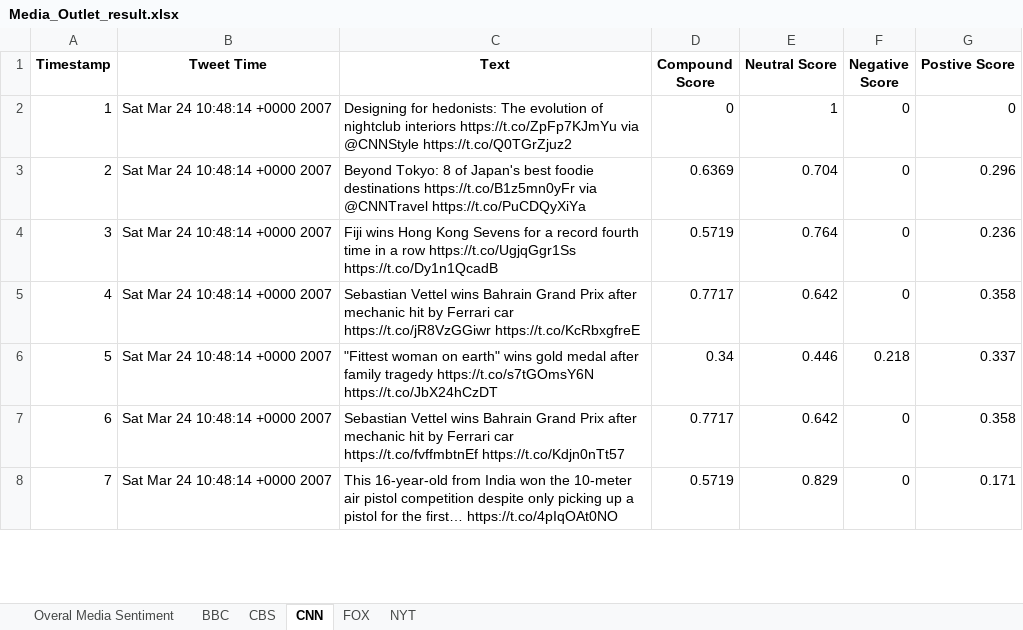
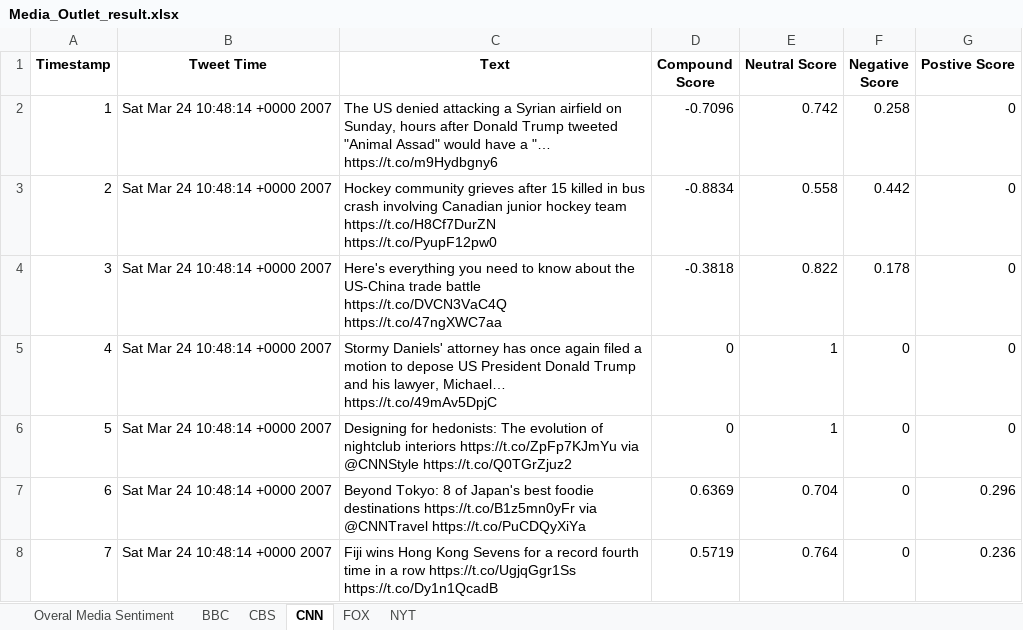
Before and after one commit to sinancengiz/social_analitics, an Excel workbook: Media_Outlet_result.xlsx, sheet CNN, drawn as a sheet; only a part is shown; values as stored, in another font and other column widths than the file's, no borders; the diff covers the shown part only; the diff names each change by its address in the sheet, - before the commit and + after, or states it on an @@ line.

```diff
--- a/Media_Outlet_result.xlsx (sheet CNN)
+++ b/Media_Outlet_result.xlsx (sheet CNN)
-C2 (Text): Designing for hedonists: The evolution of nightclub interiors https://t.co/ZpFp7KJmYu via @CNNStyle https://t.co/Q0TGrZjuz2
+C2 (Text): The US denied attacking a Syrian airfield on Sunday, hours after Donald Trump tweeted "Animal Assad" would have a "… https://t.co/m9Hydbgny6
-D2 (Compound Score): 0
+D2 (Compound Score): -0.7096
-E2 (Neutral Score): 1
+E2 (Neutral Score): 0.742
-F2 (Negative Score): 0
+F2 (Negative Score): 0.258
-C3 (Text): Beyond Tokyo: 8 of Japan's best foodie destinations https://t.co/B1z5mn0yFr via @CNNTravel https://t.co/PuCDQyXiYa
+C3 (Text): Hockey community grieves after 15 killed in bus crash involving Canadian junior hockey team https://t.co/H8Cf7DurZN https://t.co/PyupF12pw0
-D3 (Compound Score): 0.6369
+D3 (Compound Score): -0.8834
-E3 (Neutral Score): 0.704
+E3 (Neutral Score): 0.558
-F3 (Negative Score): 0
+F3 (Negative Score): 0.442
-G3 (Postive Score): 0.296
+G3 (Postive Score): 0
-C4 (Text): Fiji wins Hong Kong Sevens for a record fourth time in a row https://t.co/UgjqGgr1Ss https://t.co/Dy1n1QcadB
+C4 (Text): Here's everything you need to know about the US-China trade battle https://t.co/DVCN3VaC4Q https://t.co/47ngXWC7aa
-D4 (Compound Score): 0.5719
+D4 (Compound Score): -0.3818
-E4 (Neutral Score): 0.764
+E4 (Neutral Score): 0.822
-F4 (Negative Score): 0
+F4 (Negative Score): 0.178
-G4 (Postive Score): 0.236
+G4 (Postive Score): 0
-C5 (Text): Sebastian Vettel wins Bahrain Grand Prix after mechanic hit by Ferrari car https://t.co/jR8VzGGiwr https://t.co/KcRbxgfreE
+C5 (Text): Stormy Daniels' attorney has once again filed a motion to depose US President Donald Trump and his lawyer, Michael… https://t.co/49mAv5DpjC
-D5 (Compound Score): 0.7717
+D5 (Compound Score): 0
-E5 (Neutral Score): 0.642
+E5 (Neutral Score): 1
-G5 (Postive Score): 0.358
+G5 (Postive Score): 0
-C6 (Text): "Fittest woman on earth" wins gold medal after family tragedy https://t.co/s7tGOmsY6N https://t.co/JbX24hCzDT
+C6 (Text): Designing for hedonists: The evolution of nightclub interiors https://t.co/ZpFp7KJmYu via @CNNStyle https://t.co/Q0TGrZjuz2
-D6 (Compound Score): 0.34
+D6 (Compound Score): 0
-E6 (Neutral Score): 0.446
+E6 (Neutral Score): 1
-F6 (Negative Score): 0.218
+F6 (Negative Score): 0
-G6 (Postive Score): 0.337
+G6 (Postive Score): 0
-C7 (Text): Sebastian Vettel wins Bahrain Grand Prix after mechanic hit by Ferrari car https://t.co/fvffmbtnEf https://t.co/Kdjn0nTt57
+C7 (Text): Beyond Tokyo: 8 of Japan's best foodie destinations https://t.co/B1z5mn0yFr via @CNNTravel https://t.co/PuCDQyXiYa
-D7 (Compound Score): 0.7717
+D7 (Compound Score): 0.6369
-E7 (Neutral Score): 0.642
+E7 (Neutral Score): 0.704
-G7 (Postive Score): 0.358
+G7 (Postive Score): 0.296
-C8 (Text): This 16-year-old from India won the 10-meter air pistol competition despite only picking up a pistol for the first… https://t.co/4pIqOAt0NO
+C8 (Text): Fiji wins Hong Kong Sevens for a record fourth time in a row https://t.co/UgjqGgr1Ss https://t.co/Dy1n1QcadB
-E8 (Neutral Score): 0.829
+E8 (Neutral Score): 0.764
-G8 (Postive Score): 0.171
+G8 (Postive Score): 0.236
```
Also changed, not shown: 387 edited cells elsewhere in this sheet, sheet NYT, sheet FOX, sheet CBS, sheet Overal Media Sentiment, 7 other files.
